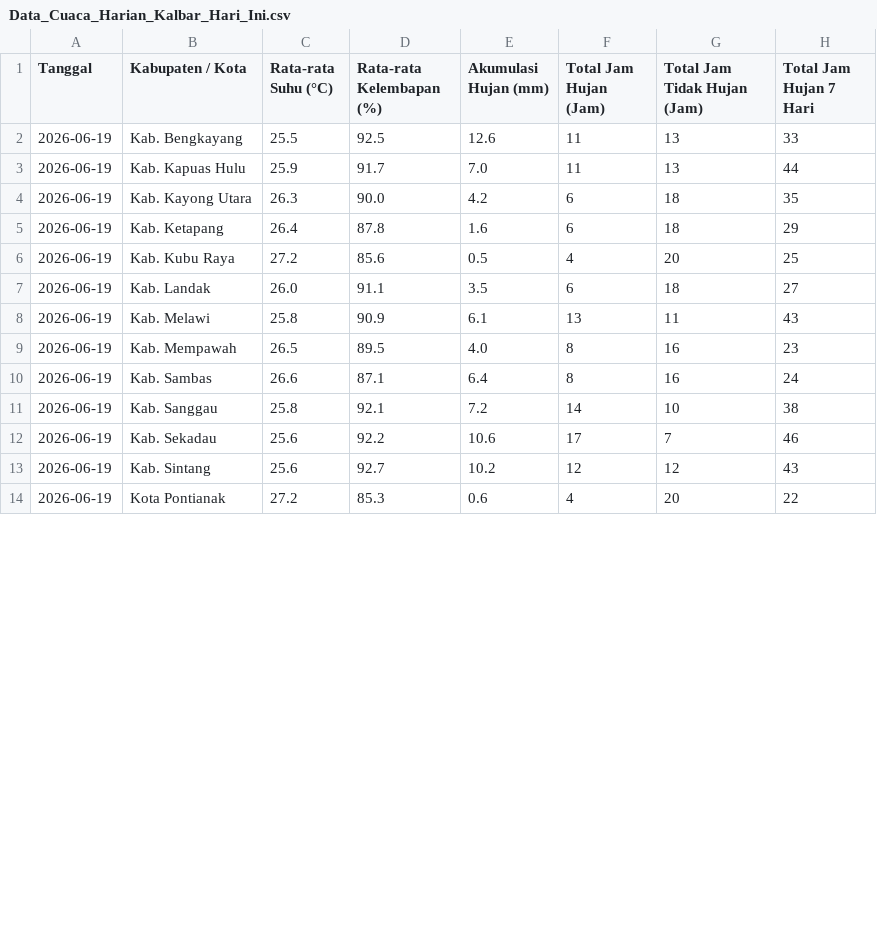
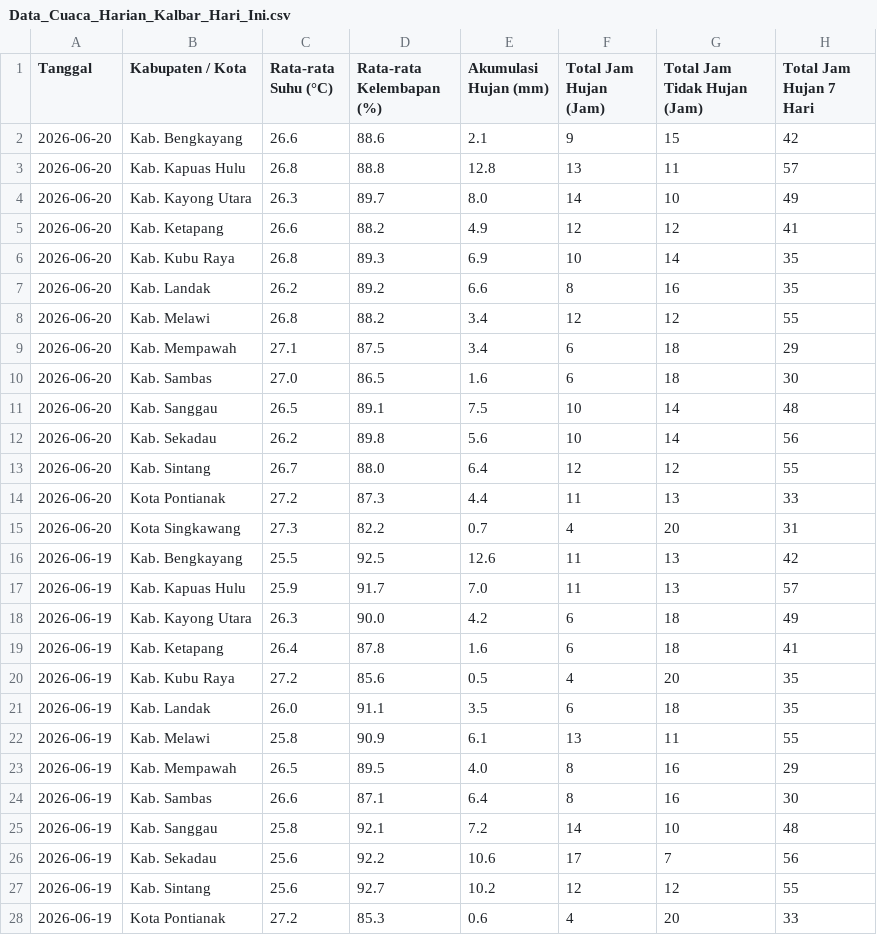
Before and after one commit to evasaae/SEC-DENGUE-2026, a CSV file: Data Cuaca Harian Kalbar/Data_Cuaca_Harian_Kalbar_Hari_Ini.csv, drawn as a sheet; only a part is shown; the diff covers the shown part only.

Commit message:
update manual

```diff
--- a/Data Cuaca Harian Kalbar/Data_Cuaca_Harian_Kalbar_Hari_Ini.csv
+++ b/Data Cuaca Harian Kalbar/Data_Cuaca_Harian_Kalbar_Hari_Ini.csv
@@ -1,14 +1,28 @@
 Tanggal,Kabupaten / Kota,Rata-rata Suhu (°C),Rata-rata Kelembapan (%),Akumulasi Hujan (mm),Total Jam Hujan (Jam),Total Jam Tidak Hujan (Jam),Total Jam Hujan 7 Hari
-2026-06-19,Kab. Bengkayang,25.5,92.5,12.6,11,13,33
-2026-06-19,Kab. Kapuas Hulu,25.9,91.7,7.0,11,13,44
-2026-06-19,Kab. Kayong Utara,26.3,90.0,4.2,6,18,35
-2026-06-19,Kab. Ketapang,26.4,87.8,1.6,6,18,29
-2026-06-19,Kab. Kubu Raya,27.2,85.6,0.5,4,20,25
-2026-06-19,Kab. Landak,26.0,91.1,3.5,6,18,27
-2026-06-19,Kab. Melawi,25.8,90.9,6.1,13,11,43
-2026-06-19,Kab. Mempawah,26.5,89.5,4.0,8,16,23
-2026-06-19,Kab. Sambas,26.6,87.1,6.4,8,16,24
-2026-06-19,Kab. Sanggau,25.8,92.1,7.2,14,10,38
-2026-06-19,Kab. Sekadau,25.6,92.2,10.6,17,7,46
-2026-06-19,Kab. Sintang,25.6,92.7,10.2,12,12,43
-2026-06-19,Kota Pontianak,27.2,85.3,0.6,4,20,22
+2026-06-20,Kab. Bengkayang,26.6,88.6,2.1,9,15,42
+2026-06-20,Kab. Kapuas Hulu,26.8,88.8,12.8,13,11,57
+2026-06-20,Kab. Kayong Utara,26.3,89.7,8.0,14,10,49
+2026-06-20,Kab. Ketapang,26.6,88.2,4.9,12,12,41
+2026-06-20,Kab. Kubu Raya,26.8,89.3,6.9,10,14,35
+2026-06-20,Kab. Landak,26.2,89.2,6.6,8,16,35
+2026-06-20,Kab. Melawi,26.8,88.2,3.4,12,12,55
+2026-06-20,Kab. Mempawah,27.1,87.5,3.4,6,18,29
+2026-06-20,Kab. Sambas,27.0,86.5,1.6,6,18,30
+2026-06-20,Kab. Sanggau,26.5,89.1,7.5,10,14,48
+2026-06-20,Kab. Sekadau,26.2,89.8,5.6,10,14,56
+2026-06-20,Kab. Sintang,26.7,88.0,6.4,12,12,55
+2026-06-20,Kota Pontianak,27.2,87.3,4.4,11,13,33
+2026-06-20,Kota Singkawang,27.3,82.2,0.7,4,20,31
+2026-06-19,Kab. Bengkayang,25.5,92.5,12.6,11,13,42
+2026-06-19,Kab. Kapuas Hulu,25.9,91.7,7.0,11,13,57
+2026-06-19,Kab. Kayong Utara,26.3,90.0,4.2,6,18,49
+2026-06-19,Kab. Ketapang,26.4,87.8,1.6,6,18,41
+2026-06-19,Kab. Kubu Raya,27.2,85.6,0.5,4,20,35
+2026-06-19,Kab. Landak,26.0,91.1,3.5,6,18,35
+2026-06-19,Kab. Melawi,25.8,90.9,6.1,13,11,55
+2026-06-19,Kab. Mempawah,26.5,89.5,4.0,8,16,29
+2026-06-19,Kab. Sambas,26.6,87.1,6.4,8,16,30
+2026-06-19,Kab. Sanggau,25.8,92.1,7.2,14,10,48
+2026-06-19,Kab. Sekadau,25.6,92.2,10.6,17,7,56
+2026-06-19,Kab. Sintang,25.6,92.7,10.2,12,12,55
+2026-06-19,Kota Pontianak,27.2,85.3,0.6,4,20,33
```
Also changed, not shown: 29 edited cells elsewhere in this file.
